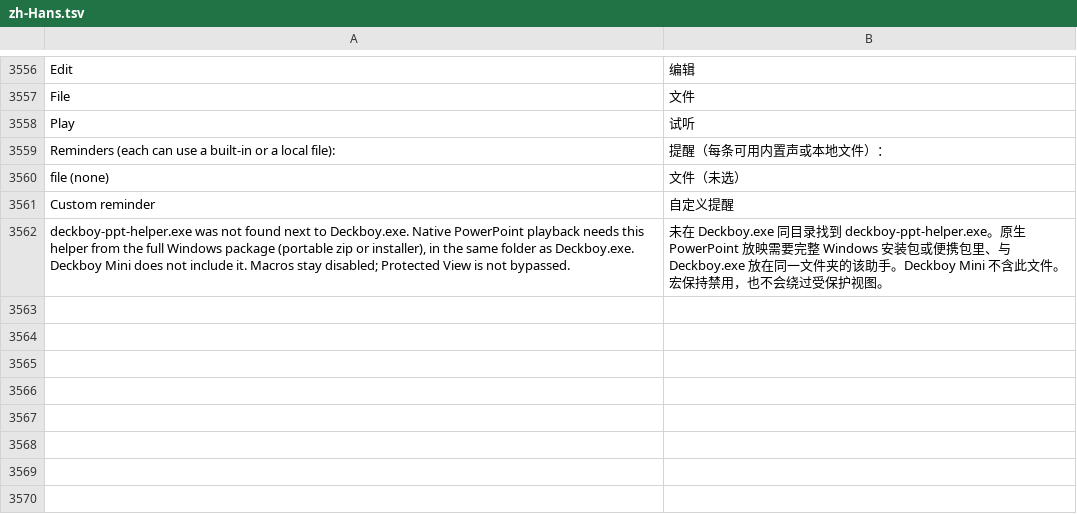
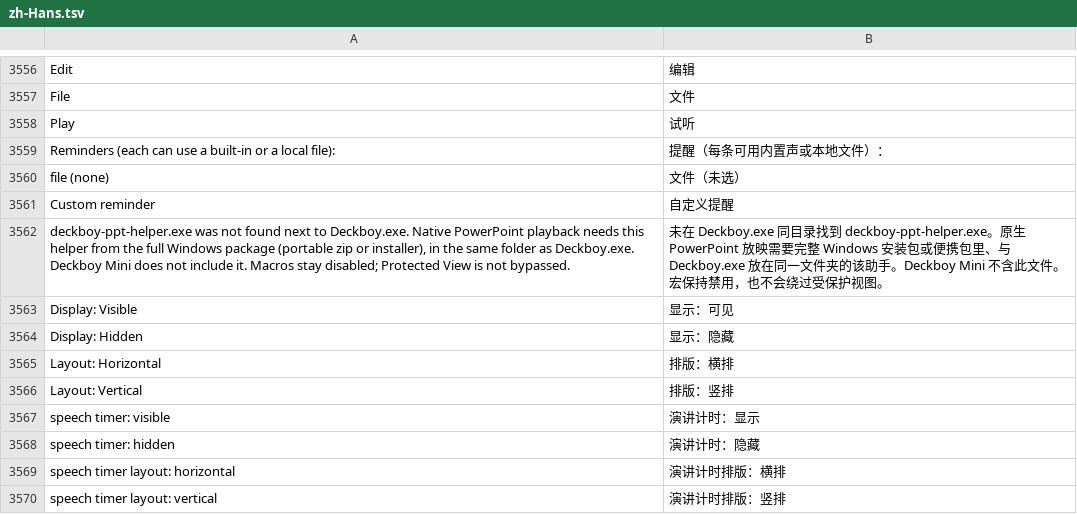
Before and after one commit to FJLYLeoQiu/Deckboy, a TSV file: data/lang/zh-Hans.tsv, drawn as a sheet; only a part is shown, gaps mark what is left out; the diff names each change by its address in the sheet, - before the commit and + after, or states it on an @@ line.

Commit message:
feat: add speech timer layout/visibility controls and fix windows utf-8 path compatibility

```diff
--- a/data/lang/zh-Hans.tsv
+++ b/data/lang/zh-Hans.tsv
+row 3563: Display: Visible | 显示：可见
+row 3564: Display: Hidden | 显示：隐藏
+row 3565: Layout: Horizontal | 排版：横排
+row 3566: Layout: Vertical | 排版：竖排
+row 3567: speech timer: visible | 演讲计时：显示
+row 3568: speech timer: hidden | 演讲计时：隐藏
+row 3569: speech timer layout: horizontal | 演讲计时排版：横排
+row 3570: speech timer layout: vertical | 演讲计时排版：竖排
```
Also changed, not shown: 8 other files.
